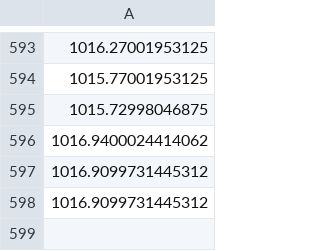
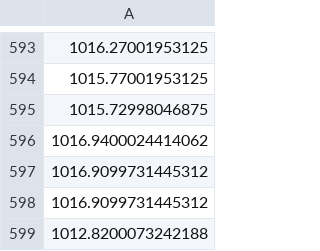
Before and after one commit to ezzone72/fx-alert-bot, a CSV file: data_AUD.csv, drawn as a sheet; only a part is shown, gaps mark what is left out; the diff names each change by its address in the sheet, - before the commit and + after, or states it on an @@ line.

```diff
--- a/data_AUD.csv
+++ b/data_AUD.csv
+row 599: 1012.8200073242188
```
Also changed, not shown: data_CHF.csv, data_JPY100.csv, 1 other file.
